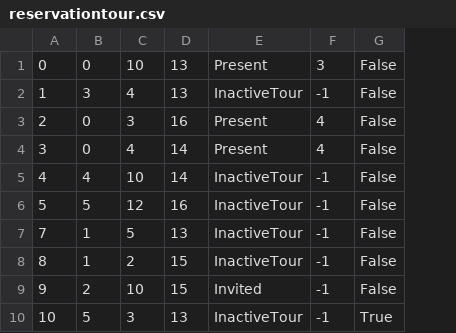
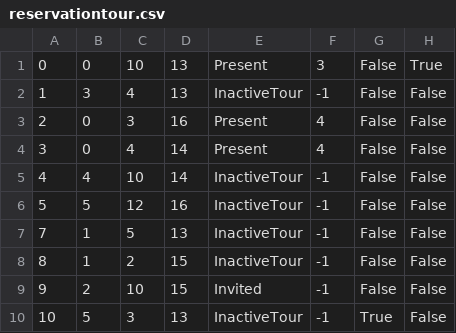
Before and after one commit to jblanusa13/SimsProjekat, a CSV file: ProjectSims/ProjectSims/Resources/Data/reservationtour.csv, drawn as a sheet; the diff names each change by its address in the sheet, - before the commit and + after, or states it on an @@ line.

```diff
--- a/ProjectSims/ProjectSims/Resources/Data/reservationtour.csv
+++ b/ProjectSims/ProjectSims/Resources/Data/reservationtour.csv
+column H, rows 1-10: True | False | False | False | False | False | False | False | False | False
```
Also changed, not shown: 10 other files.
